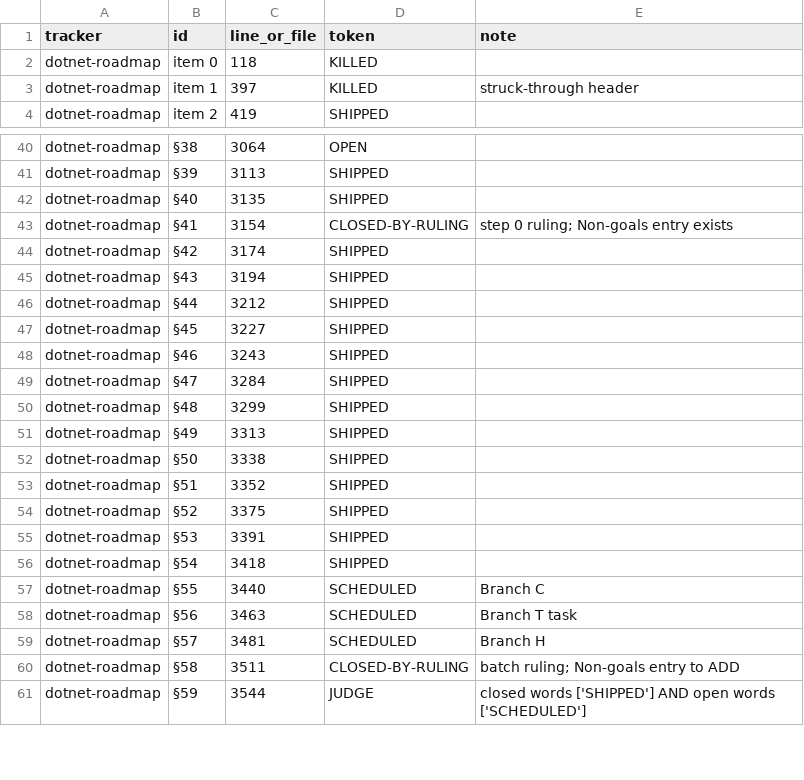
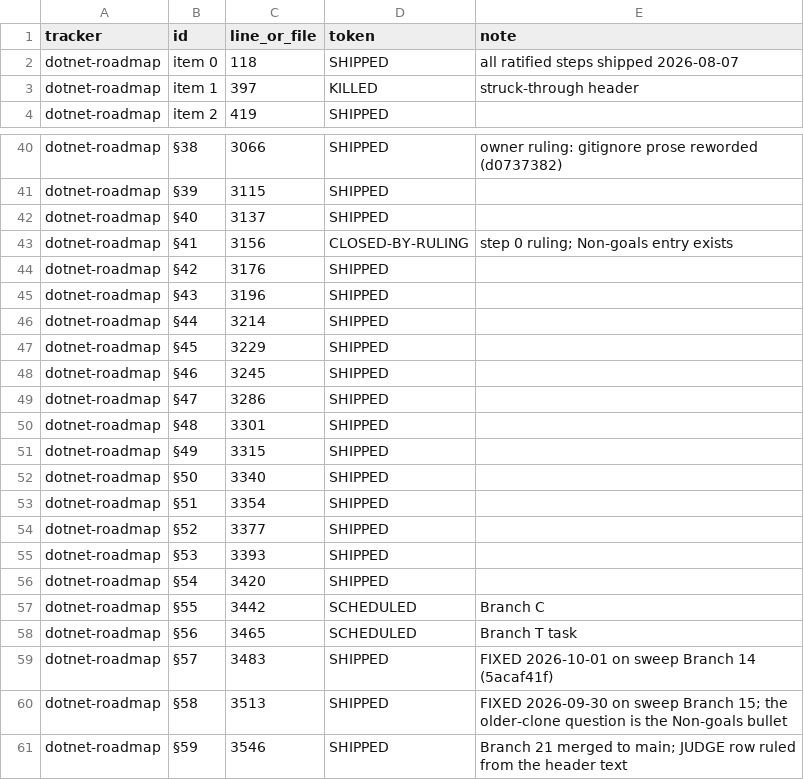
Before and after one commit to ckir/clavity, a TSV file: docs/superpowers/plans/2026-10-08-branch-t-normalisation-table.tsv, drawn as a sheet; only a part is shown, gaps mark what is left out; the diff covers the shown part only; the diff names each change by its address in the sheet, - before the commit and + after, or states it on an @@ line.

```diff
--- a/docs/superpowers/plans/2026-10-08-branch-t-normalisation-table.tsv
+++ b/docs/superpowers/plans/2026-10-08-branch-t-normalisation-table.tsv
-D2 (token): KILLED
+D2 (token): SHIPPED
-E2 (note): (empty)
+E2 (note): all ratified steps shipped 2026-08-07
-C40 (line_or_file): 3064
+C40 (line_or_file): 3066
-D40 (token): OPEN
+D40 (token): SHIPPED
-E40 (note): (empty)
+E40 (note): owner ruling: gitignore prose reworded (d0737382)
-C41 (line_or_file): 3113
+C41 (line_or_file): 3115
-C42 (line_or_file): 3135
+C42 (line_or_file): 3137
-C43 (line_or_file): 3154
+C43 (line_or_file): 3156
-C44 (line_or_file): 3174
+C44 (line_or_file): 3176
-C45 (line_or_file): 3194
+C45 (line_or_file): 3196
-C46 (line_or_file): 3212
+C46 (line_or_file): 3214
-C47 (line_or_file): 3227
+C47 (line_or_file): 3229
-C48 (line_or_file): 3243
+C48 (line_or_file): 3245
-C49 (line_or_file): 3284
+C49 (line_or_file): 3286
-C50 (line_or_file): 3299
+C50 (line_or_file): 3301
-C51 (line_or_file): 3313
+C51 (line_or_file): 3315
-C52 (line_or_file): 3338
+C52 (line_or_file): 3340
-C53 (line_or_file): 3352
+C53 (line_or_file): 3354
-C54 (line_or_file): 3375
+C54 (line_or_file): 3377
-C55 (line_or_file): 3391
+C55 (line_or_file): 3393
-C56 (line_or_file): 3418
+C56 (line_or_file): 3420
-C57 (line_or_file): 3440
+C57 (line_or_file): 3442
-C58 (line_or_file): 3463
+C58 (line_or_file): 3465
-C59 (line_or_file): 3481
+C59 (line_or_file): 3483
-D59 (token): SCHEDULED
+D59 (token): SHIPPED
-E59 (note): Branch H
+E59 (note): FIXED 2026-10-01 on sweep Branch 14 (5acaf41f)
-C60 (line_or_file): 3511
+C60 (line_or_file): 3513
-D60 (token): CLOSED-BY-RULING
+D60 (token): SHIPPED
-E60 (note): batch ruling; Non-goals entry to ADD
+E60 (note): FIXED 2026-09-30 on sweep Branch 15; the older-clone question is the Non-goals bullet
-C61 (line_or_file): 3544
+C61 (line_or_file): 3546
-D61 (token): JUDGE
+D61 (token): SHIPPED
-E61 (note): closed words ['SHIPPED'] AND open words ['SCHEDULED']
+E61 (note): Branch 21 merged to main; JUDGE row ruled from the header text
```
Also changed, not shown: 83 edited cells elsewhere in this file, 46 other files.
